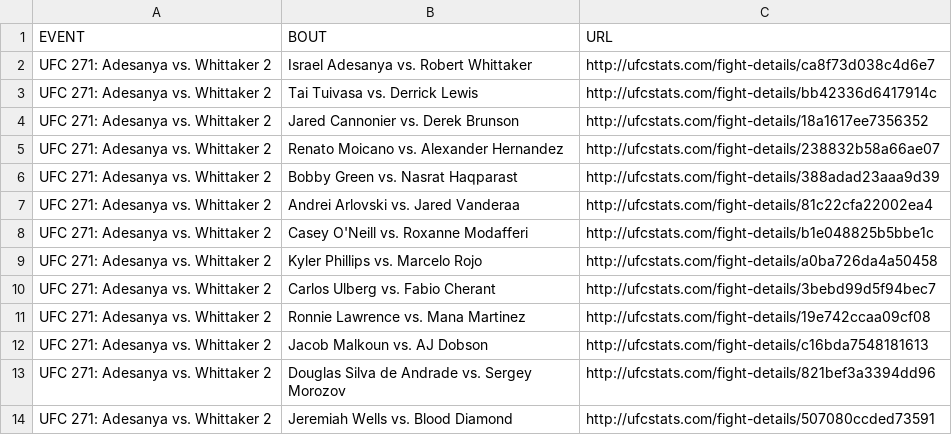
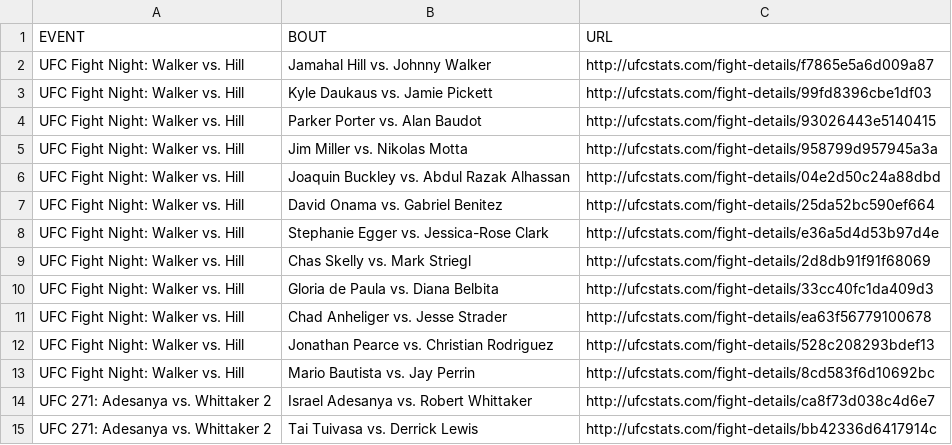
Before and after one commit to YashD5291/UFC-Stats-Scrap, a CSV file: ufc_fight_details.csv, drawn as a sheet; only a part is shown; the shorter side is filled out with more unchanged rows; the diff names each change by its address in the sheet, - before the commit and + after, or states it on an @@ line.

Commit message:
2022-02-20 data refresh

```diff
--- a/ufc_fight_details.csv
+++ b/ufc_fight_details.csv
+row 2: UFC Fight Night: Walker vs. Hill | Jamahal Hill vs. Johnny Walker | http://ufcstats.com/fight-details/f7865e5a6d009a87
+row 3: UFC Fight Night: Walker vs. Hill | Kyle Daukaus vs. Jamie Pickett | http://ufcstats.com/fight-details/99fd8396cbe1df03
+row 4: UFC Fight Night: Walker vs. Hill | Parker Porter vs. Alan Baudot | http://ufcstats.com/fight-details/93026443e5140415
+row 5: UFC Fight Night: Walker vs. Hill | Jim Miller vs. Nikolas Motta | http://ufcstats.com/fight-details/958799d957945a3a
+row 6: UFC Fight Night: Walker vs. Hill | Joaquin Buckley vs. Abdul Razak Alhassan | http://ufcstats.com/fight-details/04e2d50c24a88dbd
+row 7: UFC Fight Night: Walker vs. Hill | David Onama vs. Gabriel Benitez | http://ufcstats.com/fight-details/25da52bc590ef664
+row 8: UFC Fight Night: Walker vs. Hill | Stephanie Egger vs. Jessica-Rose Clark | http://ufcstats.com/fight-details/e36a5d4d53b97d4e
+row 9: UFC Fight Night: Walker vs. Hill | Chas Skelly vs. Mark Striegl | http://ufcstats.com/fight-details/2d8db91f91f68069
+row 10: UFC Fight Night: Walker vs. Hill | Gloria de Paula vs. Diana Belbita | http://ufcstats.com/fight-details/33cc40fc1da409d3
+row 11: UFC Fight Night: Walker vs. Hill | Chad Anheliger vs. Jesse Strader | http://ufcstats.com/fight-details/ea63f56779100678
+row 12: UFC Fight Night: Walker vs. Hill | Jonathan Pearce vs. Christian Rodriguez | http://ufcstats.com/fight-details/528c208293bdef13
+row 13: UFC Fight Night: Walker vs. Hill | Mario Bautista vs. Jay Perrin | http://ufcstats.com/fight-details/8cd583f6d10692bc
```
Also changed, not shown: ufc_event_details.csv, ufc_fighter_details.csv, 2 other files.
